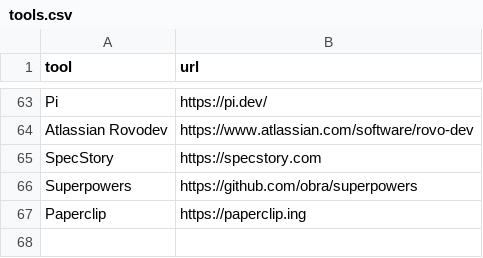
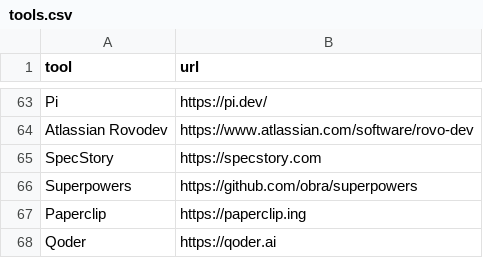
Before and after one commit to labri-progress/agent-mining, a CSV file: patterns/tools.csv, drawn as a sheet; only a part is shown, gaps mark what is left out; the diff names each change by its address in the sheet, - before the commit and + after, or states it on an @@ line.

```diff
--- a/patterns/tools.csv
+++ b/patterns/tools.csv
+row 68: Qoder | https://qoder.ai
```
Also changed, not shown: patterns/files.csv, 8 other files.
